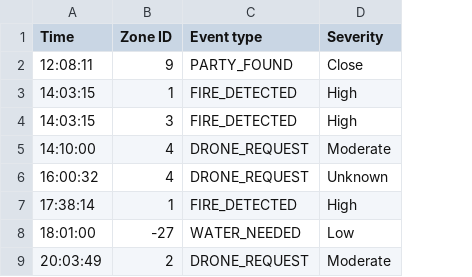
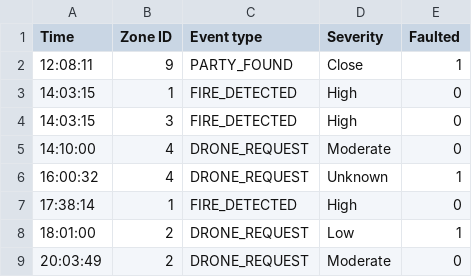
Before and after one commit to yusufibrahim254/FireFighting-Drone-Swarm, a CSV file: docs/Sample_event_file.csv, drawn as a sheet; the diff names each change by its address in the sheet, - before the commit and + after, or states it on an @@ line.

Commit message:
updated the injection of faults logic to now have a flag for each event if its faulted or not. with 0 representing normal event and 1 representing faulted event

```diff
--- a/docs/Sample_event_file.csv
+++ b/docs/Sample_event_file.csv
+column E (Faulted), rows 2-9: 1 | 0 | 0 | 0 | 1 | 0 | 1 | 0
-B8 (Zone ID): -27
+B8 (Zone ID): 2
-C8 (Event type): WATER_NEEDED
+C8 (Event type): DRONE_REQUEST
```
Also changed, not shown: 3 other files.
